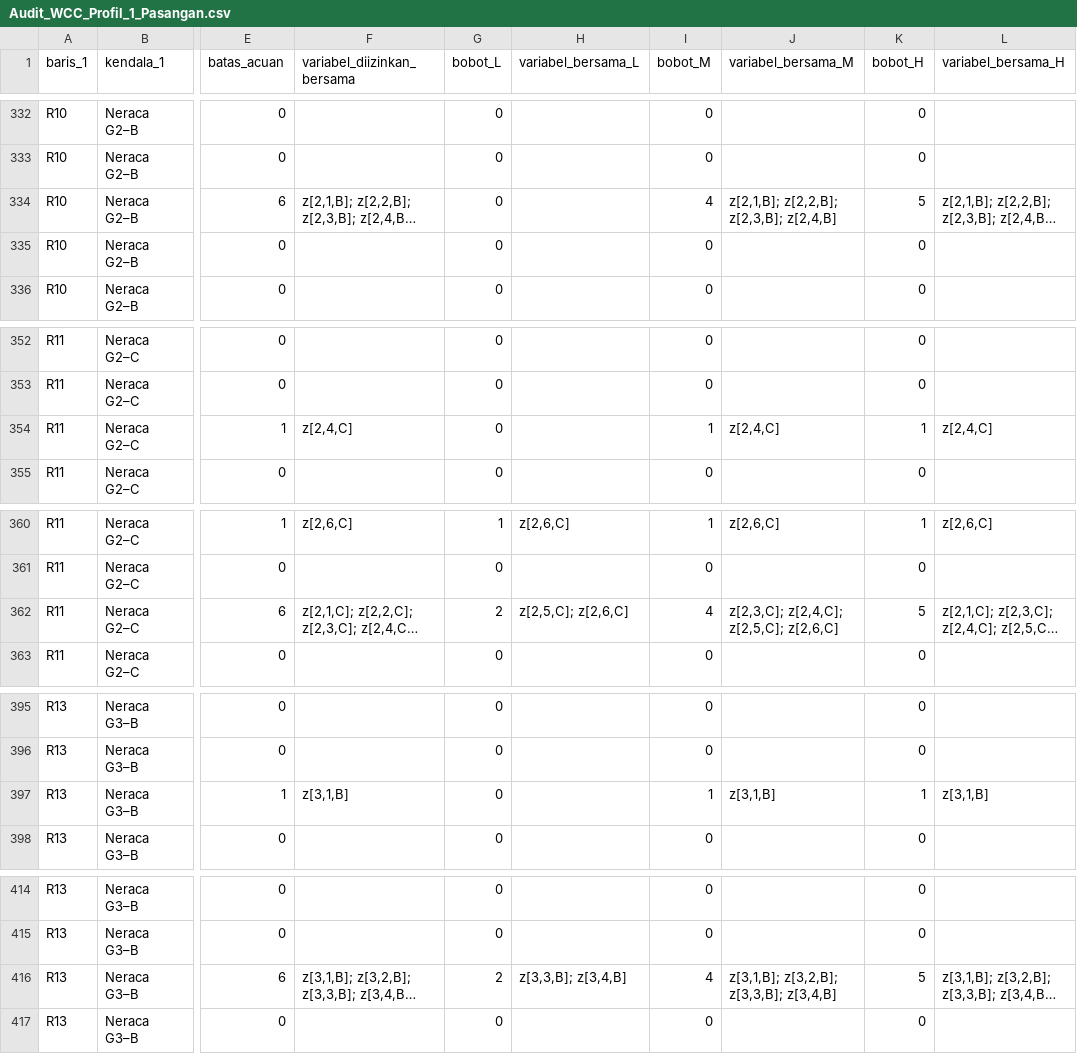
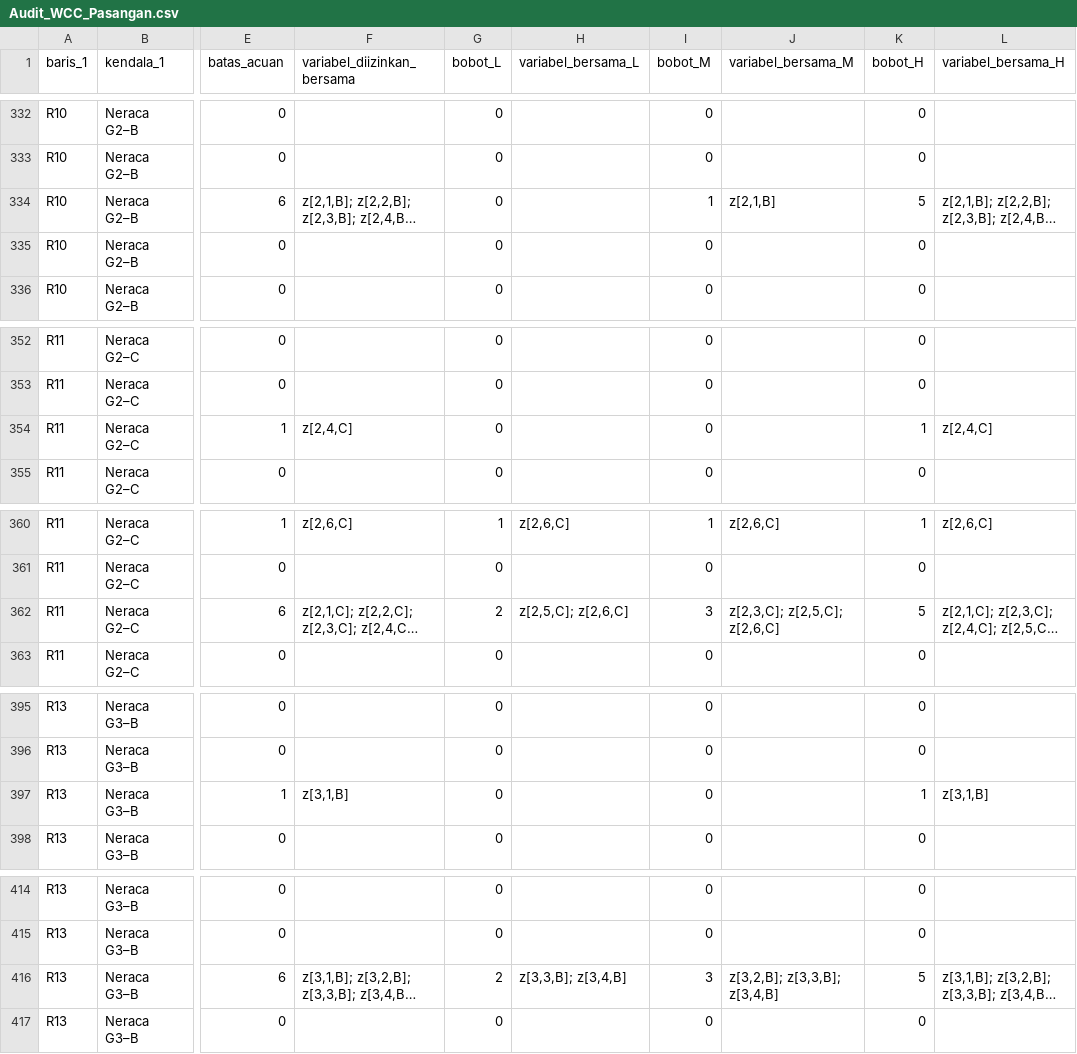
Before and after one commit to kiittkiidd/Lampiran-Model-Matematika-Tesis, a CSV file: profil/P1/Audit_WCC_Pasangan.csv (was Audit_WCC_Profil_1_Pasangan.csv), drawn as a sheet; only a part is shown, gaps mark what is left out; long unchanged cells end in …; the diff covers the shown part only; the diff names each change by its address in the sheet, - before the commit and + after, or states it on an @@ line.

```diff
--- a/Audit_WCC_Profil_1_Pasangan.csv
+++ b/profil/P1/Audit_WCC_Pasangan.csv
-I334 (bobot_M): 4
+I334 (bobot_M): 1
-J334 (variabel_bersama_M): z[2,1,B]; z[2,2,B]; z[2,3,B]; z[2,4,B]
+J334 (variabel_bersama_M): z[2,1,B]
-I354 (bobot_M): 1
+I354 (bobot_M): 0
-J354 (variabel_bersama_M): z[2,4,C]
+J354 (variabel_bersama_M): (empty)
-I362 (bobot_M): 4
+I362 (bobot_M): 3
-J362 (variabel_bersama_M): z[2,3,C]; z[2,4,C]; z[2,5,C]; z[2,6,C]
+J362 (variabel_bersama_M): z[2,3,C]; z[2,5,C]; z[2,6,C]
-I397 (bobot_M): 1
+I397 (bobot_M): 0
-J397 (variabel_bersama_M): z[3,1,B]
+J397 (variabel_bersama_M): (empty)
-I416 (bobot_M): 4
+I416 (bobot_M): 3
-J416 (variabel_bersama_M): z[3,1,B]; z[3,2,B]; z[3,3,B]; z[3,4,B]
+J416 (variabel_bersama_M): z[3,2,B]; z[3,3,B]; z[3,4,B]
```
Also changed, not shown: 52 edited cells elsewhere in this file, 2 other files.
